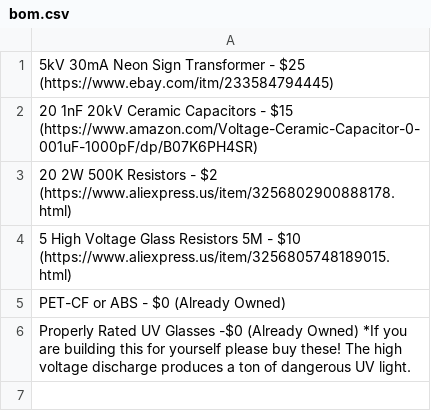
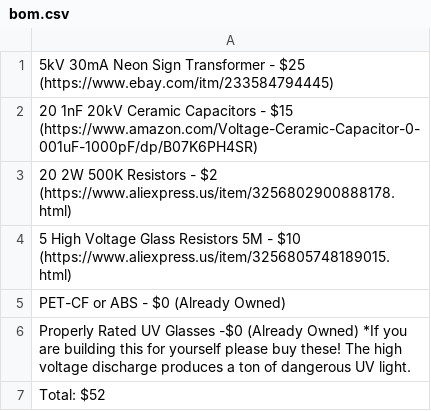
Before and after one commit to Firestorm108/50kV-Marx-Generator-, a CSV file: bom.csv, drawn as a sheet; the diff names each change by its address in the sheet, - before the commit and + after, or states it on an @@ line.

Commit message:
Update bom.csv

```diff
--- a/bom.csv
+++ b/bom.csv
+row 7: Total: $52
```
